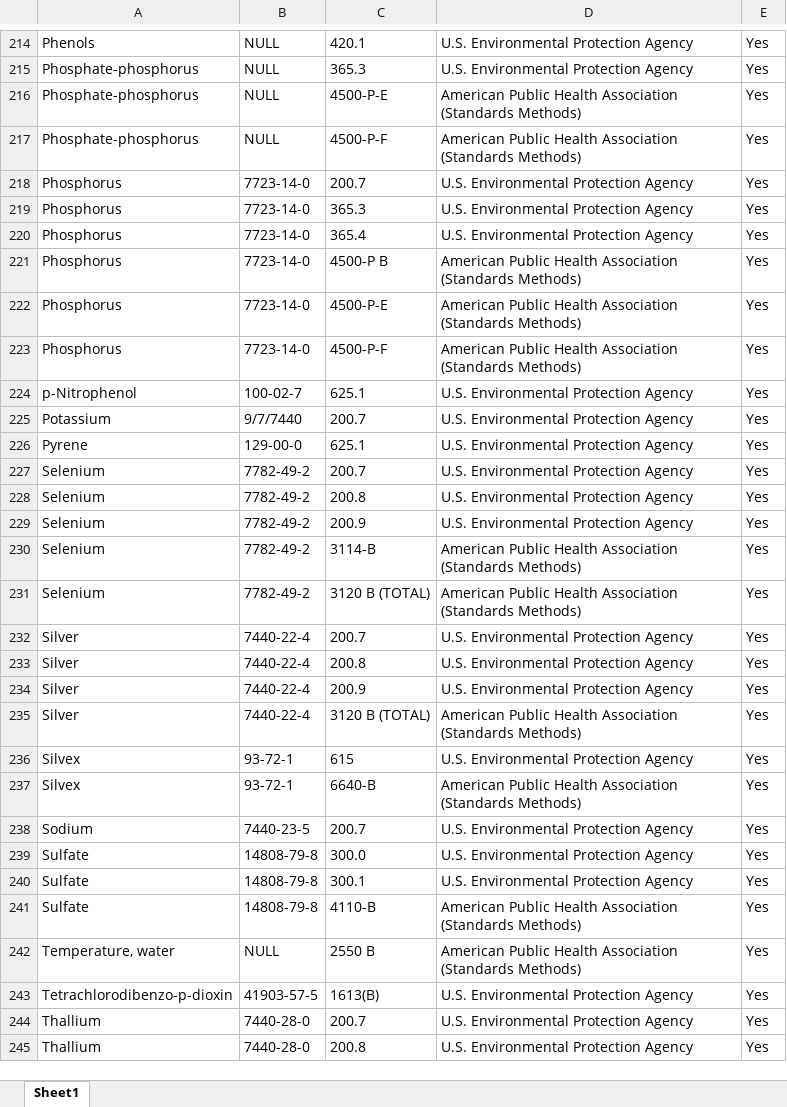
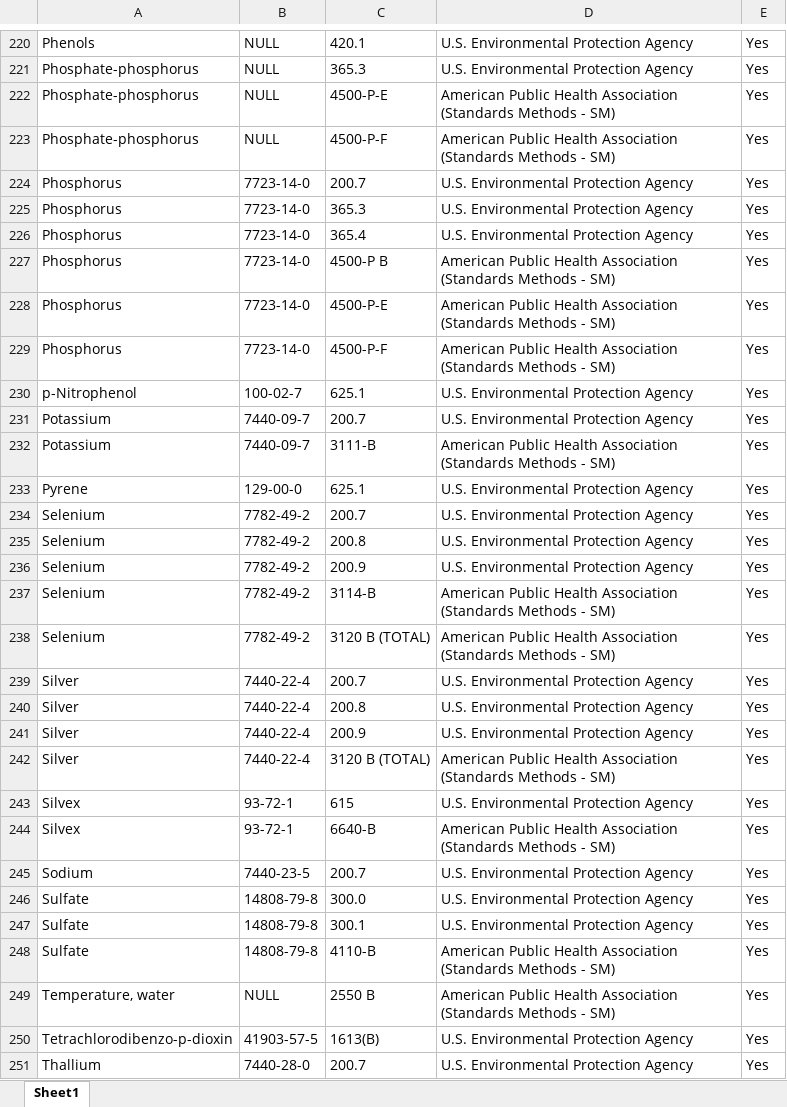
Before and after one commit to OR-Dept-Environmental-Quality/EDD_Data_QC, an Excel workbook: 3_13_2019_CFR_Methods.xlsx, sheet Sheet1, drawn as a sheet; only a part is shown, gaps mark what is left out; the shorter side is filled out with more unchanged rows; values as stored, in another font and other column widths than the file's, no borders; addresses are those after the commit; the diff covers the shown part only; the diff names each change by its address in the sheet, - before the commit and + after, or states it on an @@ line.

Commit message:
added methods

```diff
--- a/3_13_2019_CFR_Methods.xlsx (sheet Sheet1)
+++ b/3_13_2019_CFR_Methods.xlsx (sheet Sheet1)
-D222:D223: …Association (Standards Methods)
+D222:D223: …Association (Standards Methods - SM)
-D227:D229: …Association (Standards Methods)
+D227:D229: …Association (Standards Methods - SM)
-B231: 9/7/7440
+B231: 7440-09-7
+row 232: Potassium | 7440-09-7 | 3111-B | American Public Health Association (Standards Methods - SM) | Yes
-D237:D238: …Association (Standards Methods)
+D237:D238: …Association (Standards Methods - SM)
-D242: …Association (Standards Methods)
+D242: …Association (Standards Methods - SM)
-D244: …Association (Standards Methods)
+D244: …Association (Standards Methods - SM)
-D248:D249: …Association (Standards Methods)
+D248:D249: …Association (Standards Methods - SM)
```
Also changed, not shown: 6 added rows and 55 edited cells elsewhere in this sheet.
